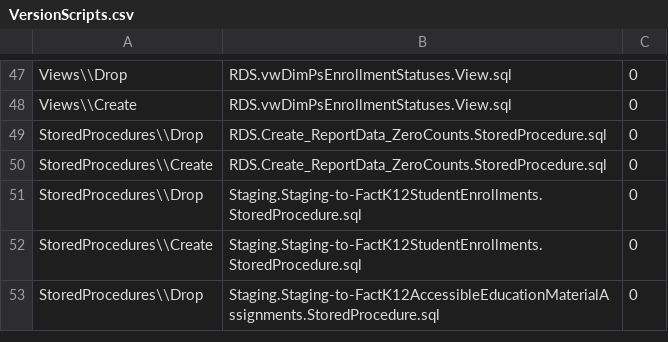
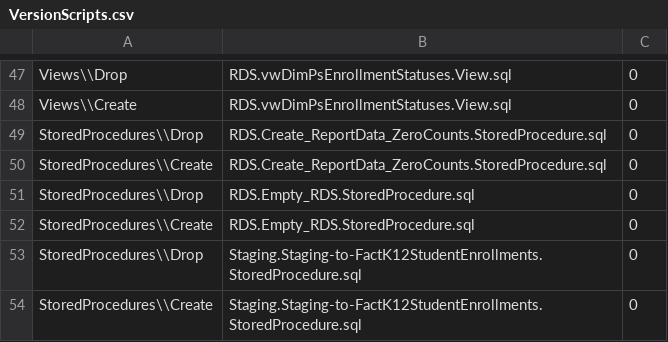
Before and after one commit to CEDS-Collaborative-Exchange/Generate, a CSV file: generate.web/DatabaseScripts/VersionUpdates/14.0_prerelease/VersionScripts.csv, drawn as a sheet; only a part is shown, gaps mark what is left out; the shorter side is filled out with more unchanged rows.

```diff
--- a/generate.web/DatabaseScripts/VersionUpdates/14.0_prerelease/VersionScripts.csv
+++ b/generate.web/DatabaseScripts/VersionUpdates/14.0_prerelease/VersionScripts.csv
@@ -50,2 +50,4 @@ StoredProcedures\\Drop,RDS.Create_ReportData_ZeroCounts.StoredProcedure.sql,0
 StoredProcedures\\Create,RDS.Create_ReportData_ZeroCounts.StoredProcedure.sql,0
+StoredProcedures\\Drop,RDS.Empty_RDS.StoredProcedure.sql,0
+StoredProcedures\\Create,RDS.Empty_RDS.StoredProcedure.sql,0
 StoredProcedures\\Drop,Staging.Staging-to-FactK12StudentEnrollments.StoredProcedure.sql,0
```
Also changed, not shown: 5 other files.
